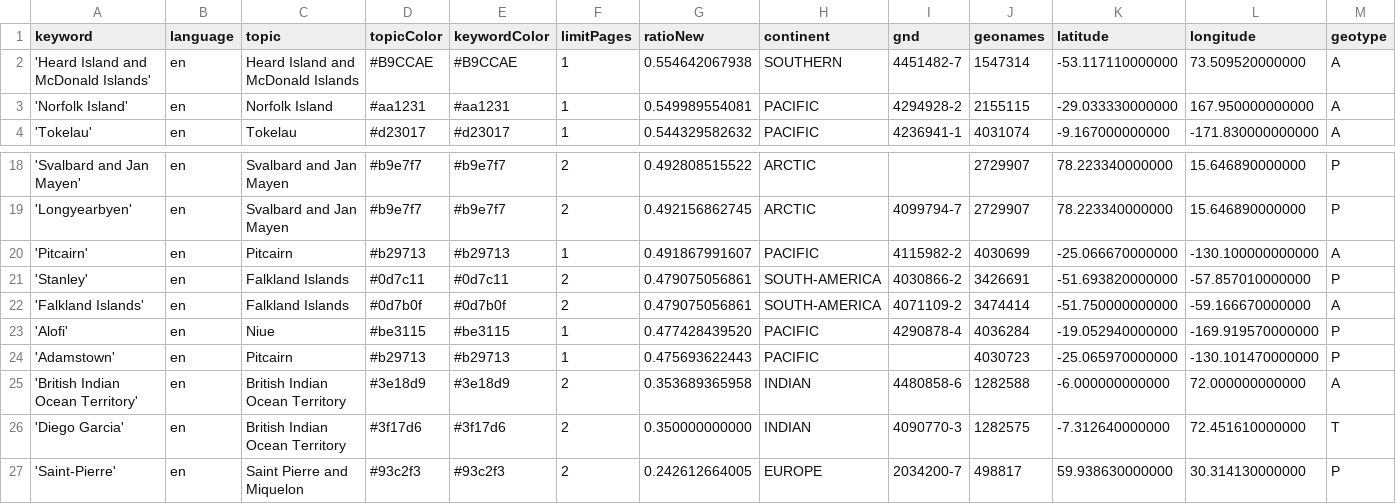
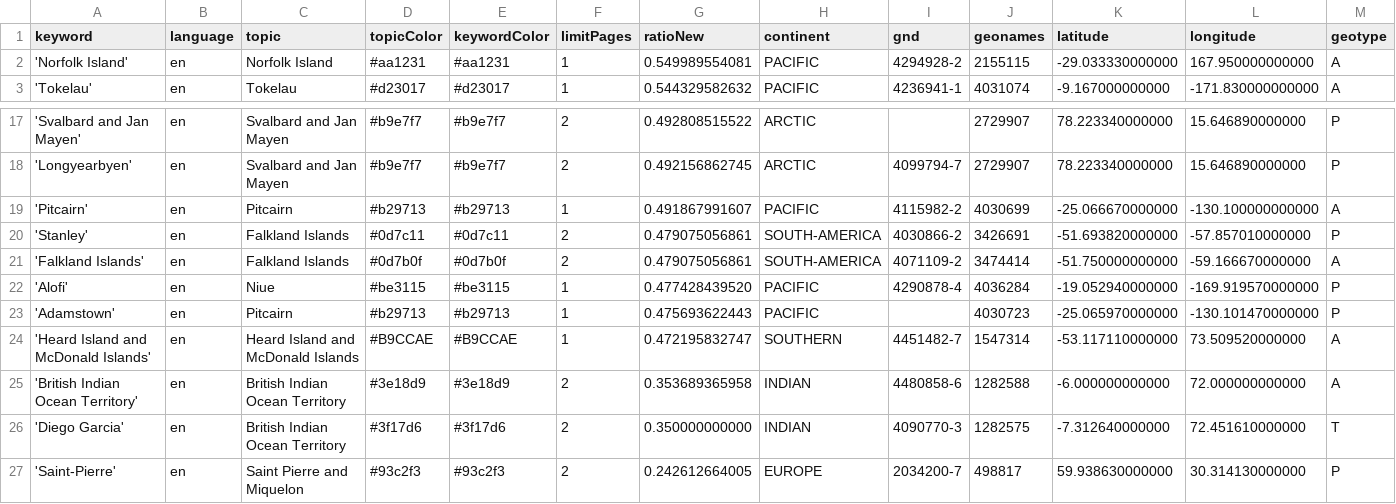
Before and after one commit to pg-ufr-news/locationWhisperer, a CSV file: keywords.csv, drawn as a sheet; only a part is shown, gaps mark what is left out; removed rows and columns are numbered as before the commit, all else as after; rows hold the shown columns only; the diff names each change by its address in the sheet, - before the commit and + after, or states it on an @@ line.

Commit message:
Commit from GitHub Actions (harvest:0.0)

```diff
--- a/keywords.csv
+++ b/keywords.csv
-row 2: 'Heard Island and McDonald Islands' | en | Heard Island and McDonald Islands | #B9CCAE | #B9CCAE | 1 | 0.554642067938 | SOUTHERN | 4451482-7 | 1547314 | -53.117110000000 | 73.509520000000 | A
+row 24: 'Heard Island and McDonald Islands' | en | Heard Island and McDonald Islands | #B9CCAE | #B9CCAE | 1 | 0.472195832747 | SOUTHERN | 4451482-7 | 1547314 | -53.117110000000 | 73.509520000000 | A
```
